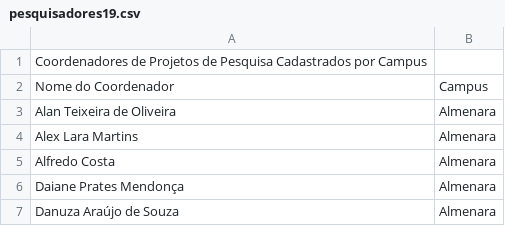
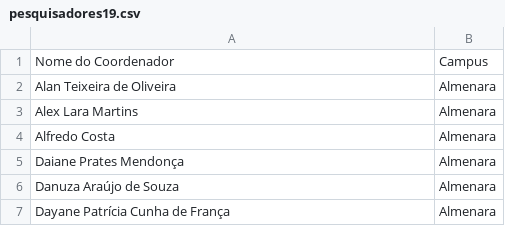
Before and after one commit to STNeto1/ifpb, a CSV file: estatistica/csv_files/pesquisadores19.csv, drawn as a sheet; only a part is shown; the shorter side is filled out with more unchanged rows; the diff names each change by its address in the sheet, - before the commit and + after, or states it on an @@ line.

Commit message:
Update pesquisadores19.csv

```diff
--- a/estatistica/csv_files/pesquisadores19.csv
+++ b/estatistica/csv_files/pesquisadores19.csv
-row 1: Coordenadores de Projetos de Pesquisa Cadastrados por Campus
```
